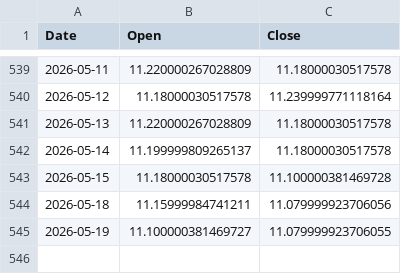
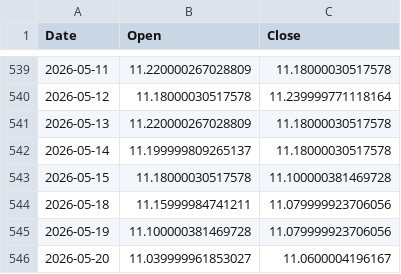
Before and after one commit to kaijian1124/FYP2, a CSV file: Source/Data/raw/stock/Maybank_Stocks_Data.csv, drawn as a sheet; only a part is shown, gaps mark what is left out.

```diff
--- a/Source/Data/raw/stock/Maybank_Stocks_Data.csv
+++ b/Source/Data/raw/stock/Maybank_Stocks_Data.csv
@@ -544,2 +544,3 @@
 2026-05-18,11.15999984741211,11.079999923706056
-2026-05-19,11.100000381469727,11.079999923706055
+2026-05-19,11.100000381469728,11.079999923706056
+2026-05-20,11.039999961853027,11.0600004196167
```
Also changed, not shown: Source/Data/processed/forARDL/gpt-5-mini_And_Closing_Price.csv, Source/Data/processed/forARDL/gpt-5-mini_And_Closing_Price_for_Public_Bank.csv, 22 other files.
